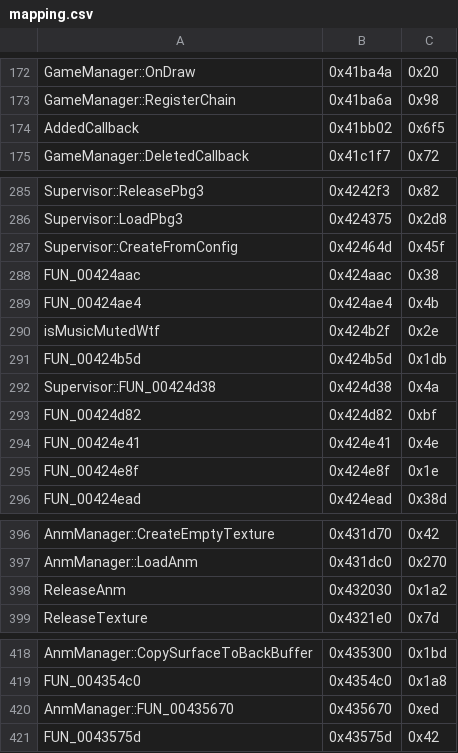
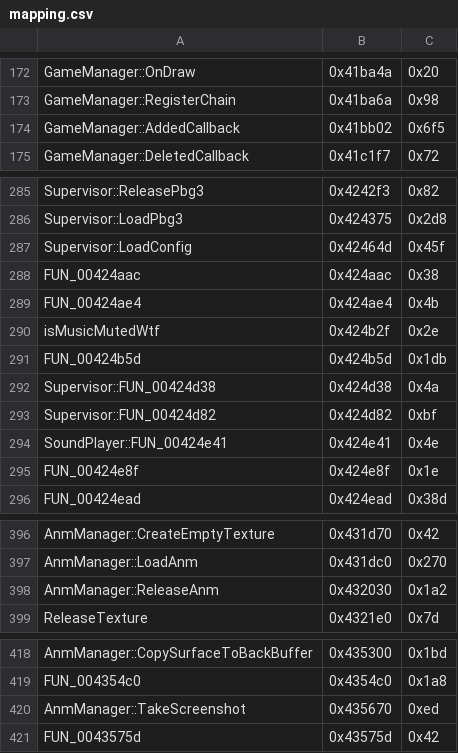
Before and after one commit to happyhavoc/th06, a CSV file: config/mapping.csv, drawn as a sheet; only a part is shown, gaps mark what is left out; the diff covers the shown part only.

```diff
--- a/config/mapping.csv
+++ b/config/mapping.csv
@@ -173,3 +173,3 @@ GameManager::OnDraw,0x41ba4a,0x20
 GameManager::RegisterChain,0x41ba6a,0x98
-AddedCallback,0x41bb02,0x6f5
+GameManager::AddedCallback,0x41bb02,0x6f5
 GameManager::DeletedCallback,0x41c1f7,0x72
@@ -286,3 +286,3 @@ Supervisor::ReleasePbg3,0x4242f3,0x82
 Supervisor::LoadPbg3,0x424375,0x2d8
-Supervisor::CreateFromConfig,0x42464d,0x45f
+Supervisor::LoadConfig,0x42464d,0x45f
 FUN_00424aac,0x424aac,0x38
@@ -292,4 +292,4 @@ FUN_00424b5d,0x424b5d,0x1db
 Supervisor::FUN_00424d38,0x424d38,0x4a
-FUN_00424d82,0x424d82,0xbf
-FUN_00424e41,0x424e41,0x4e
+Supervisor::FUN_00424d82,0x424d82,0xbf
+SoundPlayer::FUN_00424e41,0x424e41,0x4e
 FUN_00424e8f,0x424e8f,0x1e
@@ -397,3 +397,3 @@ AnmManager::CreateEmptyTexture,0x431d70,0x42
 AnmManager::LoadAnm,0x431dc0,0x270
-ReleaseAnm,0x432030,0x1a2
+AnmManager::ReleaseAnm,0x432030,0x1a2
 ReleaseTexture,0x4321e0,0x7d
@@ -419,3 +419,3 @@ AnmManager::CopySurfaceToBackBuffer,0x435300,0x1bd
 FUN_004354c0,0x4354c0,0x1a8
-AnmManager::FUN_00435670,0x435670,0xed
+AnmManager::TakeScreenshot,0x435670,0xed
 FUN_0043575d,0x43575d,0x42
```
Also changed, not shown: 17 edited cells elsewhere in this file.
